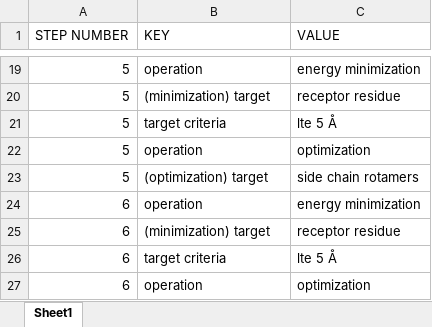
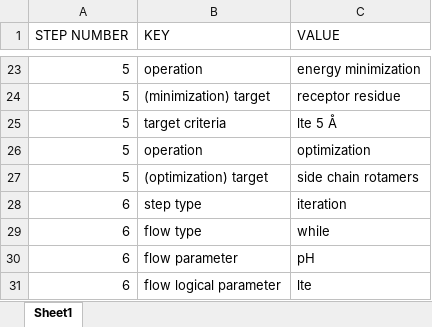
Before and after one commit to CPCLab/lister, an Excel workbook: output/sop2-extracted.xlsx, sheet Sheet1, drawn as a sheet; only a part is shown, gaps mark what is left out; the shorter side is filled out with more unchanged rows; values as stored, in another font and other column widths than the file's, no borders; the diff covers the shown part only; the diff names each change by its address in the sheet, - before the commit and + after, or states it on an @@ line.

Commit message:
bugfixes for flow control

```diff
--- a/output/sop2-extracted.xlsx (sheet Sheet1)
+++ b/output/sop2-extracted.xlsx (sheet Sheet1)
+row 28: 6 | step type | iteration
+row 29: 6 | flow type | while
+row 30: 6 | flow parameter | pH
+row 31: 6 | flow logical parameter | lte
```
Also changed, not shown: 14 added rows elsewhere in this sheet, 3 other files.
